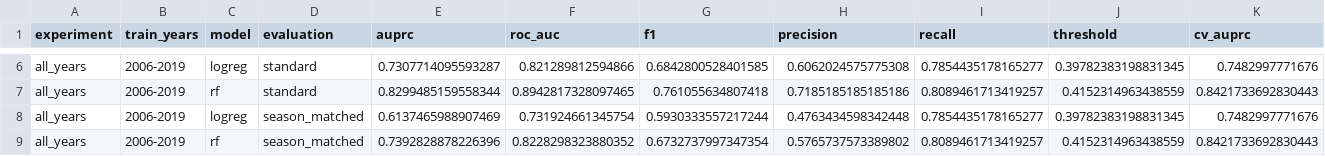
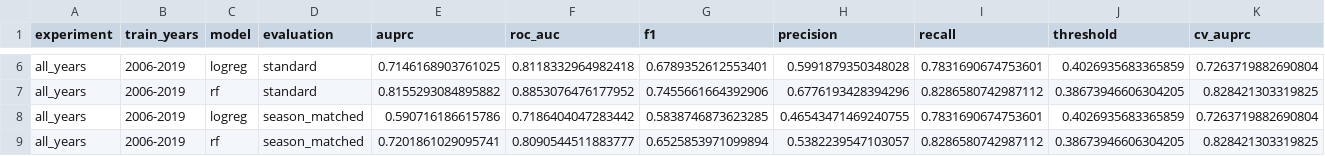
Before and after one commit to cgonzalezieu2025-lab/forest-fire-risk, a CSV file: reports/tabular/side_experiments.csv, drawn as a sheet; only a part is shown, gaps mark what is left out; the diff covers the shown part only; the diff names each change by its address in the sheet, - before the commit and + after, or states it on an @@ line.

```diff
--- a/reports/tabular/side_experiments.csv
+++ b/reports/tabular/side_experiments.csv
-E6 (auprc): 0.7307714095593287
+E6 (auprc): 0.7146168903761025
-F6 (roc_auc): 0.821289812594866
+F6 (roc_auc): 0.8118332964982418
-G6 (f1): 0.6842800528401585
+G6 (f1): 0.6789352612553401
-H6 (precision): 0.6062024575775308
+H6 (precision): 0.5991879350348028
-I6 (recall): 0.7854435178165277
+I6 (recall): 0.7831690674753601
-J6 (threshold): 0.39782383198831345
+J6 (threshold): 0.4026935683365859
-K6 (cv_auprc): 0.7482997771676
+K6 (cv_auprc): 0.7263719882690804
-E7 (auprc): 0.8299485159558344
+E7 (auprc): 0.8155293084895882
-F7 (roc_auc): 0.8942817328097465
+F7 (roc_auc): 0.8853076476177952
-G7 (f1): 0.761055634807418
+G7 (f1): 0.7455661664392906
-H7 (precision): 0.7185185185185186
+H7 (precision): 0.6776193428394296
-I7 (recall): 0.8089461713419257
+I7 (recall): 0.8286580742987112
-J7 (threshold): 0.4152314963438559
+J7 (threshold): 0.38673946606304205
-K7 (cv_auprc): 0.8421733692830443
+K7 (cv_auprc): 0.828421303319825
-E8 (auprc): 0.6137465988907469
+E8 (auprc): 0.590716186615786
-F8 (roc_auc): 0.731924661345754
+F8 (roc_auc): 0.7186404047283442
-G8 (f1): 0.5930333557217244
+G8 (f1): 0.5838746873623285
-H8 (precision): 0.4763434598342448
+H8 (precision): 0.46543471469240755
-I8 (recall): 0.7854435178165277
+I8 (recall): 0.7831690674753601
-J8 (threshold): 0.39782383198831345
+J8 (threshold): 0.4026935683365859
-K8 (cv_auprc): 0.7482997771676
+K8 (cv_auprc): 0.7263719882690804
-E9 (auprc): 0.7392828878226396
+E9 (auprc): 0.7201861029095741
-F9 (roc_auc): 0.8228298323880352
+F9 (roc_auc): 0.8090544511883777
-G9 (f1): 0.6732737997347354
+G9 (f1): 0.6525853971099894
-H9 (precision): 0.5765737573389802
+H9 (precision): 0.5382239547103057
-I9 (recall): 0.8089461713419257
+I9 (recall): 0.8286580742987112
-J9 (threshold): 0.4152314963438559
+J9 (threshold): 0.38673946606304205
-K9 (cv_auprc): 0.8421733692830443
+K9 (cv_auprc): 0.828421303319825
```
Also changed, not shown: 56 edited cells elsewhere in this file, reports/tabular/cv_results.csv, reports/tabular/metrics.csv, 14 other files.
